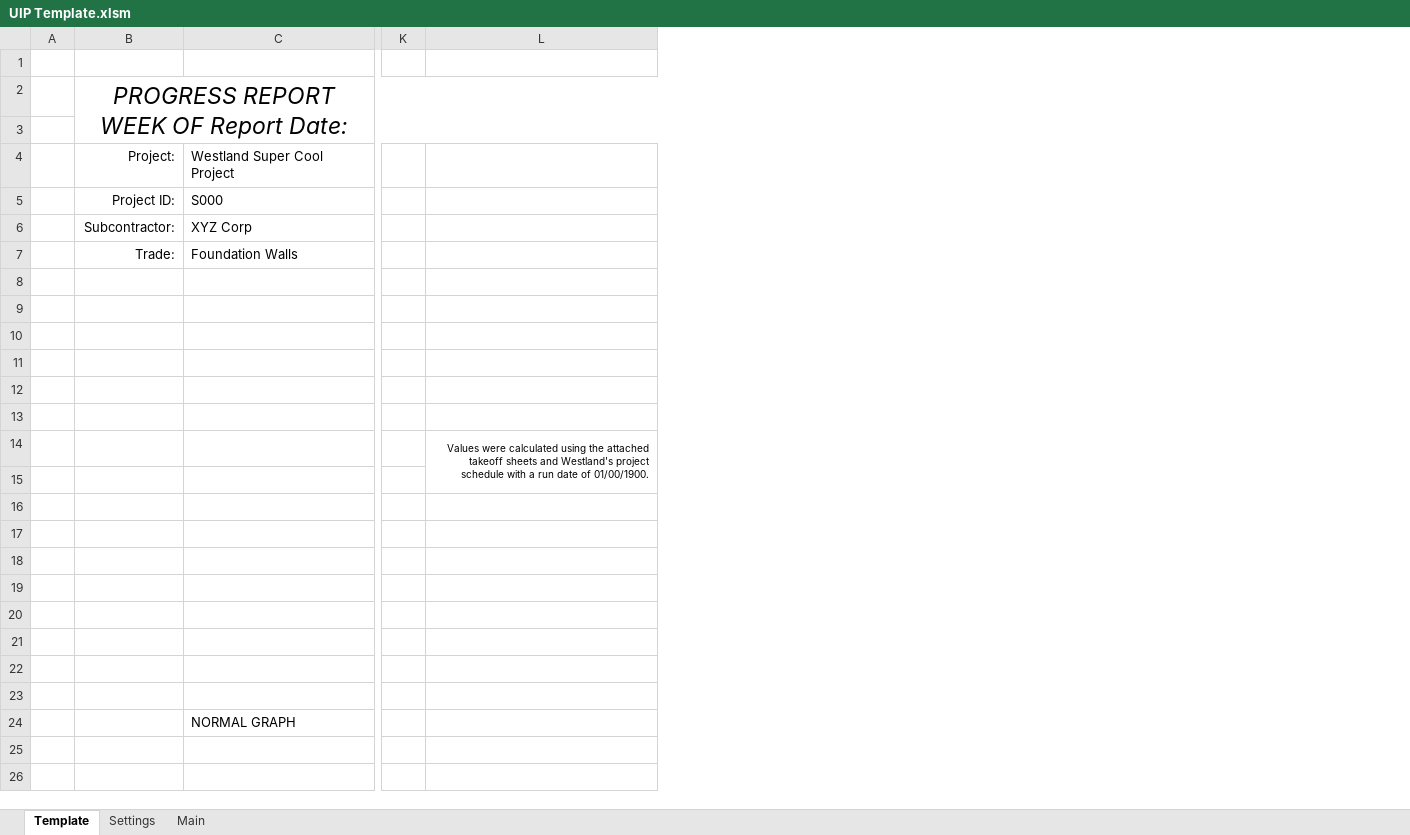
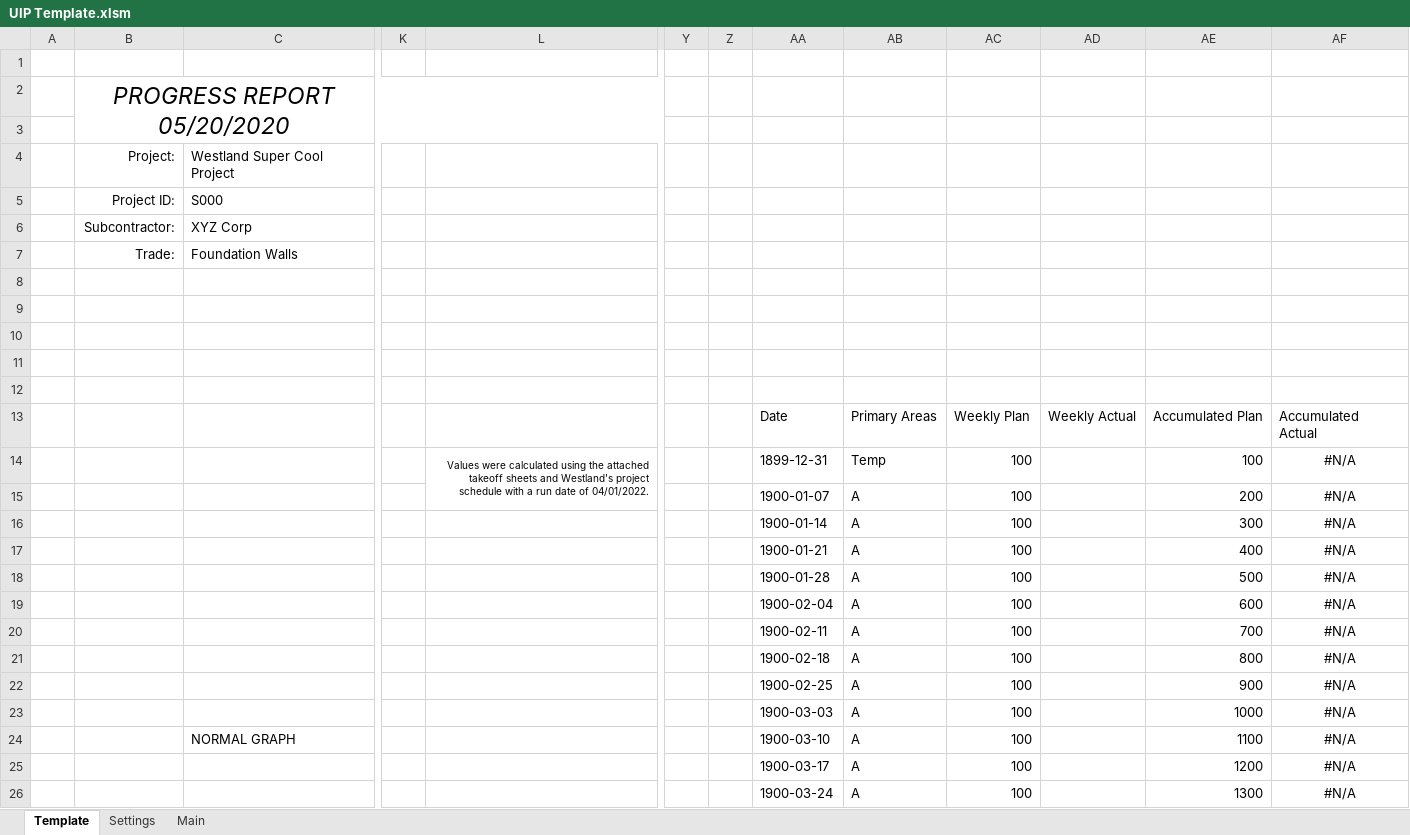
Before and after one commit to CamronWalker/UIP, an Excel workbook: UIP Template.xlsm, sheet Template, drawn as a sheet; only a part is shown, gaps mark what is left out; values as stored, in another font and other column widths than the file's, no borders; charts and pictures and conditional formats and table styles not drawn; removed rows and columns are numbered as before the commit, all else as after; rows hold the shown columns only; the diff names each change by its address in the sheet, - before the commit and + after, or states it on an @@ line.

Commit message:
Input and output tables formatted

```diff
--- a/UIP Template.xlsm (sheet Template)
+++ b/UIP Template.xlsm (sheet Template)
-column L, row 14: Values were calculated using the attached takeoff sheets and Westland's project schedule with a run date of 01/00/1900.
+column L, row 14: Values were calculated using the attached takeoff sheets and Westland's project schedule with a run date of 04/01/2022.
+column Y, empty
+column Z, empty
+column AA, rows 13-24: Date | 1899-12-31 | 1900-01-07 | 1900-01-14 | 1900-01-21 | 1900-01-28 | 1900-02-04 | 1900-02-11 | 1900-02-18 | 1900-02-25 | 1900-03-03 | 1900-03-10
+column AB, rows 13-24: Primary Areas | Temp | A | A | A | A | A | A | A | A | A | A
+column AC, rows 13-24: Weekly Plan | 100 | 100 | 100 | 100 | 100 | 100 | 100 | 100 | 100 | 100 | 100
+column AD, row 13: Weekly Actual
+column AE, rows 13-24: Accumulated Plan | 100 | 200 | 300 | 400 | 500 | 600 | 700 | 800 | 900 | 1000 | 1100
+column AF, rows 13-24: Accumulated Actual | #N/A | #N/A | #N/A | #N/A | #N/A | #N/A | #N/A | #N/A | #N/A | #N/A | #N/A
-B2: PROGRESS REPORT WEEK OF Report Date:
+B2: PROGRESS REPORT 05/20/2020
-row 15: (empty)
+row 15:  |  |  |  |  |  |  | 1900-01-07 | A | 100 |  | 200 | #N/A
-row 16: (empty)
+row 16:  |  |  |  |  |  |  | 1900-01-14 | A | 100 |  | 300 | #N/A
-row 17: (empty)
+row 17:  |  |  |  |  |  |  | 1900-01-21 | A | 100 |  | 400 | #N/A
-row 18: (empty)
+row 18:  |  |  |  |  |  |  | 1900-01-28 | A | 100 |  | 500 | #N/A
-row 19: (empty)
+row 19:  |  |  |  |  |  |  | 1900-02-04 | A | 100 |  | 600 | #N/A
-row 20: (empty)
+row 20:  |  |  |  |  |  |  | 1900-02-11 | A | 100 |  | 700 | #N/A
-row 21: (empty)
+row 21:  |  |  |  |  |  |  | 1900-02-18 | A | 100 |  | 800 | #N/A
-row 22: (empty)
+row 22:  |  |  |  |  |  |  | 1900-02-25 | A | 100 |  | 900 | #N/A
-row 23: (empty)
+row 23:  |  |  |  |  |  |  | 1900-03-03 | A | 100 |  | 1000 | #N/A
+row 25:  |  |  |  |  |  |  | 1900-03-17 | A | 100 |  | 1200 | #N/A
+row 26:  |  |  |  |  |  |  | 1900-03-24 | A | 100 |  | 1300 | #N/A
```
Also changed, not shown: charts or pictures.
